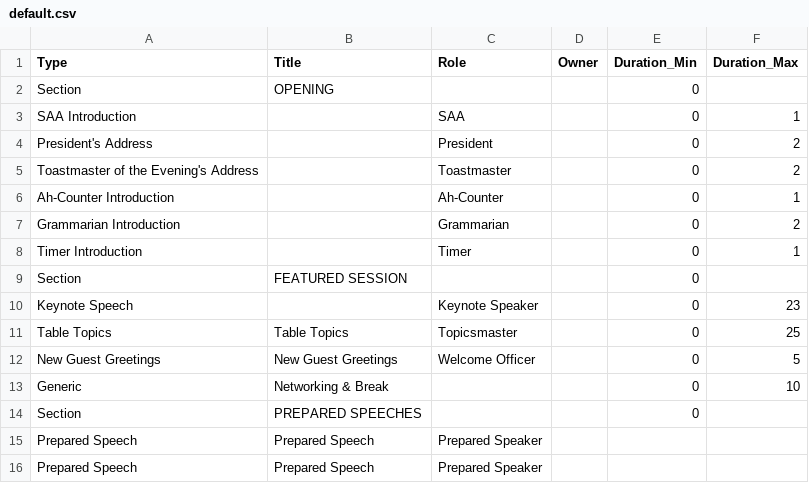
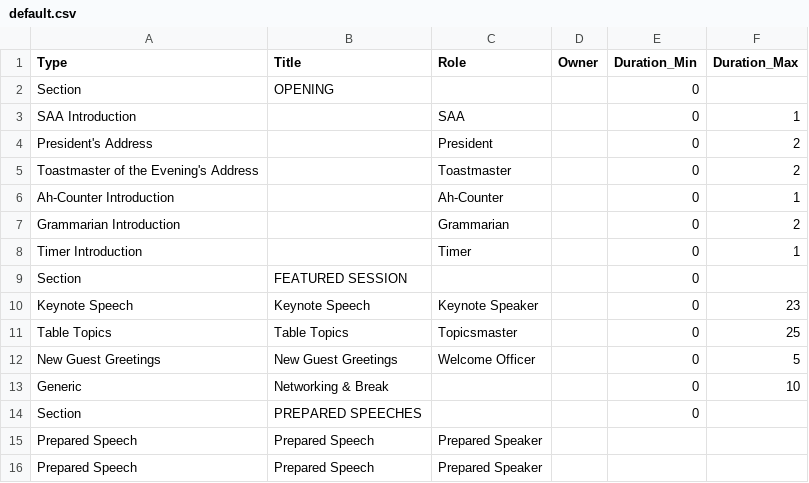
Before and after one commit to innoeduke/vpemaster, a CSV file: app/static/mtg_templates/default.csv, drawn as a sheet; only a part is shown.

```diff
--- a/app/static/mtg_templates/default.csv
+++ b/app/static/mtg_templates/default.csv
@@ -9,3 +9,3 @@ Timer Introduction,,Timer,,0,1
 Section,FEATURED SESSION,,,0,
-Keynote Speech,,Keynote Speaker,,0,23
+Keynote Speech,Keynote Speech,Keynote Speaker,,0,23
 Table Topics,Table Topics,Topicsmaster,,0,25
```
Also changed, not shown: 25 other files.
